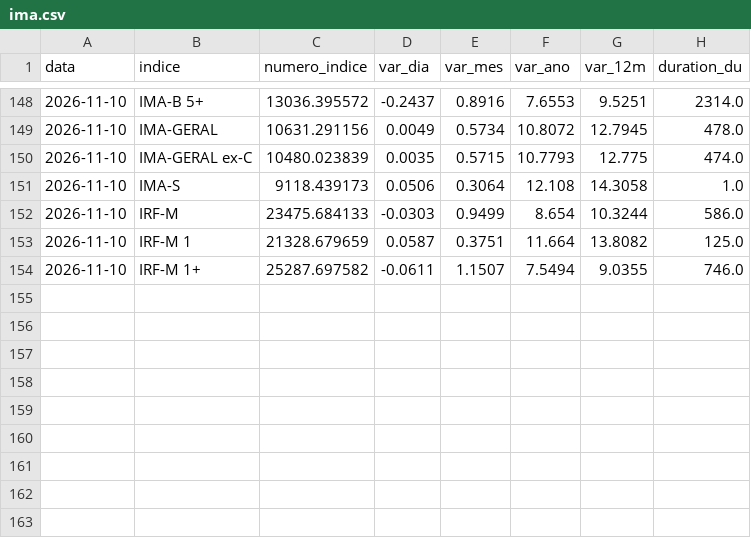
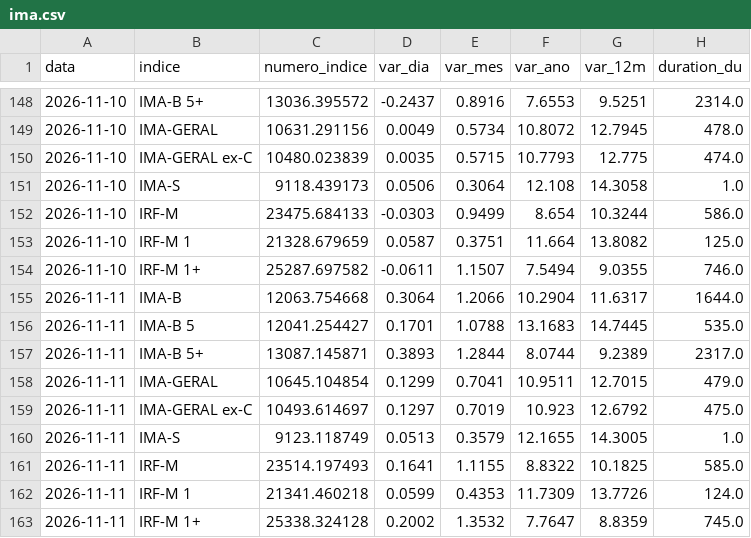
Before and after one commit to pietrosalvador5-boop/painel-previmpa, a CSV file: dados/ima.csv, drawn as a sheet; only a part is shown, gaps mark what is left out; the diff names each change by its address in the sheet, - before the commit and + after, or states it on an @@ line.

```diff
--- a/dados/ima.csv
+++ b/dados/ima.csv
+row 155: 2026-11-11 | IMA-B | 12063.754668 | 0.3064 | 1.2066 | 10.2904 | 11.6317 | 1644.0
+row 156: 2026-11-11 | IMA-B 5 | 12041.254427 | 0.1701 | 1.0788 | 13.1683 | 14.7445 | 535.0
+row 157: 2026-11-11 | IMA-B 5+ | 13087.145871 | 0.3893 | 1.2844 | 8.0744 | 9.2389 | 2317.0
+row 158: 2026-11-11 | IMA-GERAL | 10645.104854 | 0.1299 | 0.7041 | 10.9511 | 12.7015 | 479.0
+row 159: 2026-11-11 | IMA-GERAL ex-C | 10493.614697 | 0.1297 | 0.7019 | 10.923 | 12.6792 | 475.0
+row 160: 2026-11-11 | IMA-S | 9123.118749 | 0.0513 | 0.3579 | 12.1655 | 14.3005 | 1.0
+row 161: 2026-11-11 | IRF-M | 23514.197493 | 0.1641 | 1.1155 | 8.8322 | 10.1825 | 585.0
+row 162: 2026-11-11 | IRF-M 1 | 21341.460218 | 0.0599 | 0.4353 | 11.7309 | 13.7726 | 124.0
+row 163: 2026-11-11 | IRF-M 1+ | 25338.324128 | 0.2002 | 1.3532 | 7.7647 | 8.8359 | 745.0
```
Also changed, not shown: dados/bolsa.csv, dados/ettj.csv, 2 other files.
